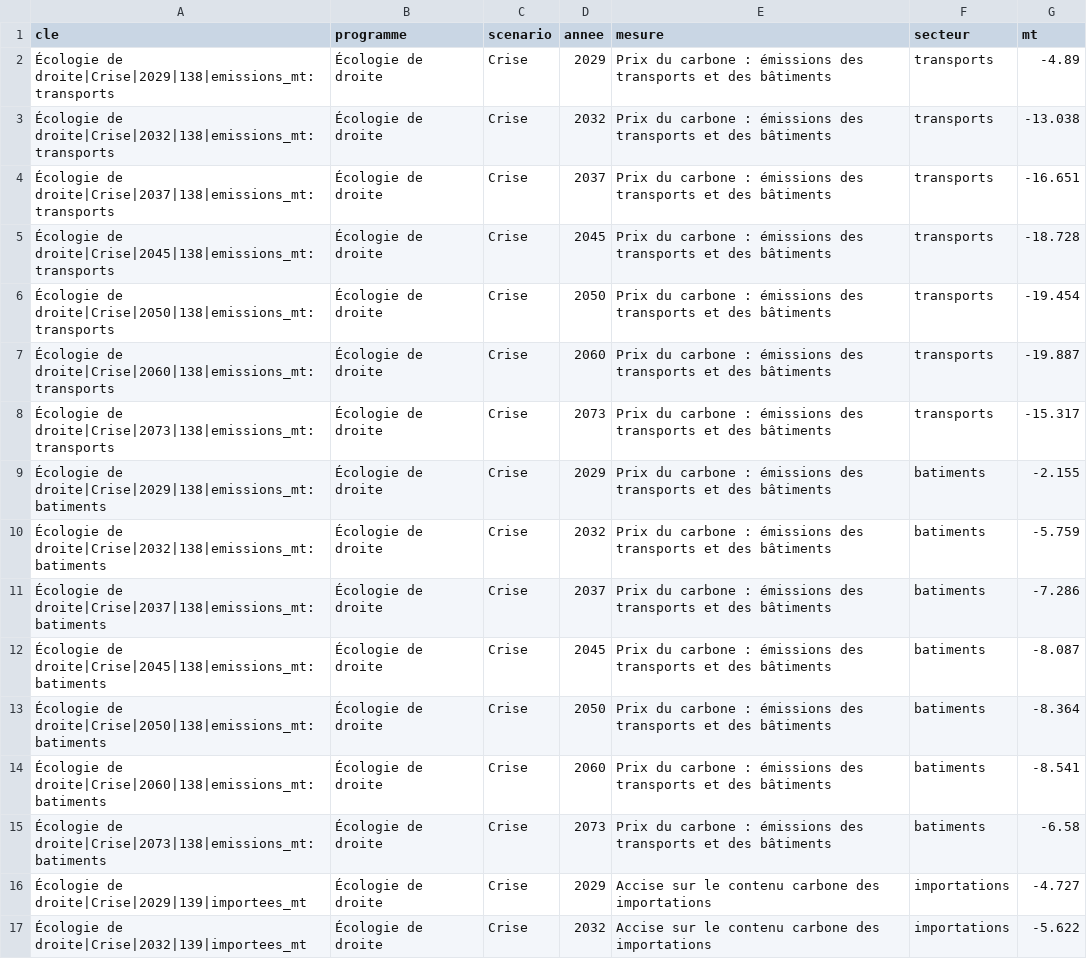
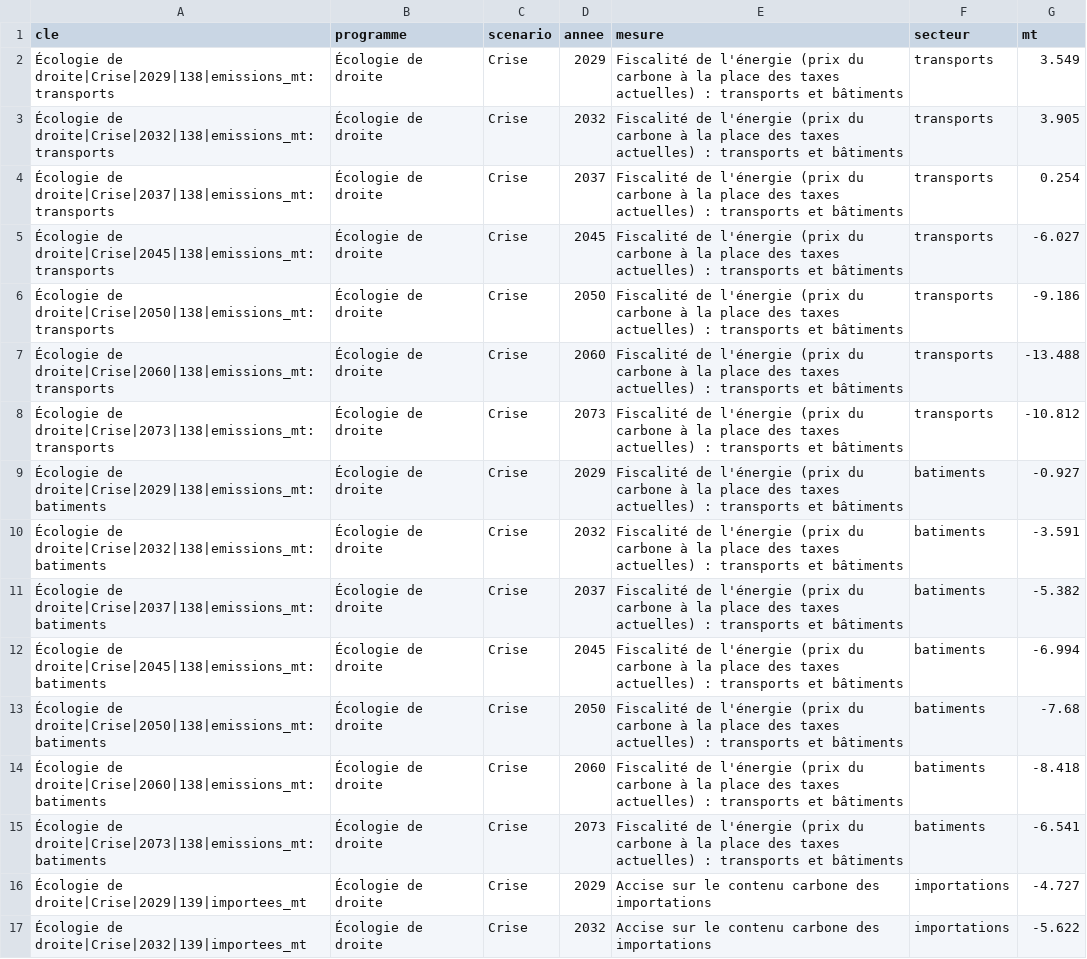
Before and after one commit to adrienruel/simu2027, a CSV file: sorties/comparaison_ecologie_mesures.csv, drawn as a sheet; only a part is shown; the diff covers the shown part only.

```diff
--- a/sorties/comparaison_ecologie_mesures.csv
+++ b/sorties/comparaison_ecologie_mesures.csv
@@ -1,16 +1,16 @@
 cle,programme,scenario,annee,mesure,secteur,mt
-Écologie de droite|Crise|2029|138|emissions_mt:transports,Écologie de droite,Crise,2029,Prix du carbone : émissions des transports et des bâtiments,transports,-4.89
-Écologie de droite|Crise|2032|138|emissions_mt:transports,Écologie de droite,Crise,2032,Prix du carbone : émissions des transports et des bâtiments,transports,-13.038
-Écologie de droite|Crise|2037|138|emissions_mt:transports,Écologie de droite,Crise,2037,Prix du carbone : émissions des transports et des bâtiments,transports,-16.651
-Écologie de droite|Crise|2045|138|emissions_mt:transports,Écologie de droite,Crise,2045,Prix du carbone : émissions des transports et des bâtiments,transports,-18.728
-Écologie de droite|Crise|2050|138|emissions_mt:transports,Écologie de droite,Crise,2050,Prix du carbone : émissions des transports et des bâtiments,transports,-19.454
-Écologie de droite|Crise|2060|138|emissions_mt:transports,Écologie de droite,Crise,2060,Prix du carbone : émissions des transports et des bâtiments,transports,-19.887
-Écologie de droite|Crise|2073|138|emissions_mt:transports,Écologie de droite,Crise,2073,Prix du carbone : émissions des transports et des bâtiments,transports,-15.317
-Écologie de droite|Crise|2029|138|emissions_mt:batiments,Écologie de droite,Crise,2029,Prix du carbone : émissions des transports et des bâtiments,batiments,-2.155
-Écologie de droite|Crise|2032|138|emissions_mt:batiments,Écologie de droite,Crise,2032,Prix du carbone : émissions des transports et des bâtiments,batiments,-5.759
-Écologie de droite|Crise|2037|138|emissions_mt:batiments,Écologie de droite,Crise,2037,Prix du carbone : émissions des transports et des bâtiments,batiments,-7.286
-Écologie de droite|Crise|2045|138|emissions_mt:batiments,Écologie de droite,Crise,2045,Prix du carbone : émissions des transports et des bâtiments,batiments,-8.087
-Écologie de droite|Crise|2050|138|emissions_mt:batiments,Écologie de droite,Crise,2050,Prix du carbone : émissions des transports et des bâtiments,batiments,-8.364
-Écologie de droite|Crise|2060|138|emissions_mt:batiments,Écologie de droite,Crise,2060,Prix du carbone : émissions des transports et des bâtiments,batiments,-8.541
-Écologie de droite|Crise|2073|138|emissions_mt:batiments,Écologie de droite,Crise,2073,Prix du carbone : émissions des transports et des bâtiments,batiments,-6.58
+Écologie de droite|Crise|2029|138|emissions_mt:transports,Écologie de droite,Crise,2029,Fiscalité de l'énergie (prix du carbone à la place des taxes actuelles) : transports et bâtiments,transports,3.549
+Écologie de droite|Crise|2032|138|emissions_mt:transports,Écologie de droite,Crise,2032,Fiscalité de l'énergie (prix du carbone à la place des taxes actuelles) : transports et bâtiments,transports,3.905
+Écologie de droite|Crise|2037|138|emissions_mt:transports,Écologie de droite,Crise,2037,Fiscalité de l'énergie (prix du carbone à la place des taxes actuelles) : transports et bâtiments,transports,0.254
+Écologie de droite|Crise|2045|138|emissions_mt:transports,Écologie de droite,Crise,2045,Fiscalité de l'énergie (prix du carbone à la place des taxes actuelles) : transports et bâtiments,transports,-6.027
+Écologie de droite|Crise|2050|138|emissions_mt:transports,Écologie de droite,Crise,2050,Fiscalité de l'énergie (prix du carbone à la place des taxes actuelles) : transports et bâtiments,transports,-9.186
+Écologie de droite|Crise|2060|138|emissions_mt:transports,Écologie de droite,Crise,2060,Fiscalité de l'énergie (prix du carbone à la place des taxes actuelles) : transports et bâtiments,transports,-13.488
+Écologie de droite|Crise|2073|138|emissions_mt:transports,Écologie de droite,Crise,2073,Fiscalité de l'énergie (prix du carbone à la place des taxes actuelles) : transports et bâtiments,transports,-10.812
+Écologie de droite|Crise|2029|138|emissions_mt:batiments,Écologie de droite,Crise,2029,Fiscalité de l'énergie (prix du carbone à la place des taxes actuelles) : transports et bâtiments,batiments,-0.927
+Écologie de droite|Crise|2032|138|emissions_mt:batiments,Écologie de droite,Crise,2032,Fiscalité de l'énergie (prix du carbone à la place des taxes actuelles) : transports et bâtiments,batiments,-3.591
+Écologie de droite|Crise|2037|138|emissions_mt:batiments,Écologie de droite,Crise,2037,Fiscalité de l'énergie (prix du carbone à la place des taxes actuelles) : transports et bâtiments,batiments,-5.382
+Écologie de droite|Crise|2045|138|emissions_mt:batiments,Écologie de droite,Crise,2045,Fiscalité de l'énergie (prix du carbone à la place des taxes actuelles) : transports et bâtiments,batiments,-6.994
+Écologie de droite|Crise|2050|138|emissions_mt:batiments,Écologie de droite,Crise,2050,Fiscalité de l'énergie (prix du carbone à la place des taxes actuelles) : transports et bâtiments,batiments,-7.68
+Écologie de droite|Crise|2060|138|emissions_mt:batiments,Écologie de droite,Crise,2060,Fiscalité de l'énergie (prix du carbone à la place des taxes actuelles) : transports et bâtiments,batiments,-8.418
+Écologie de droite|Crise|2073|138|emissions_mt:batiments,Écologie de droite,Crise,2073,Fiscalité de l'énergie (prix du carbone à la place des taxes actuelles) : transports et bâtiments,batiments,-6.541
 Écologie de droite|Crise|2029|139|importees_mt,Écologie de droite,Crise,2029,Accise sur le contenu carbone des importations,importations,-4.727
```
Also changed, not shown: 84 edited cells elsewhere in this file, sorties/comparaison_ecarts.csv, sorties/comparaison_ecologie.csv, 7 other files.
